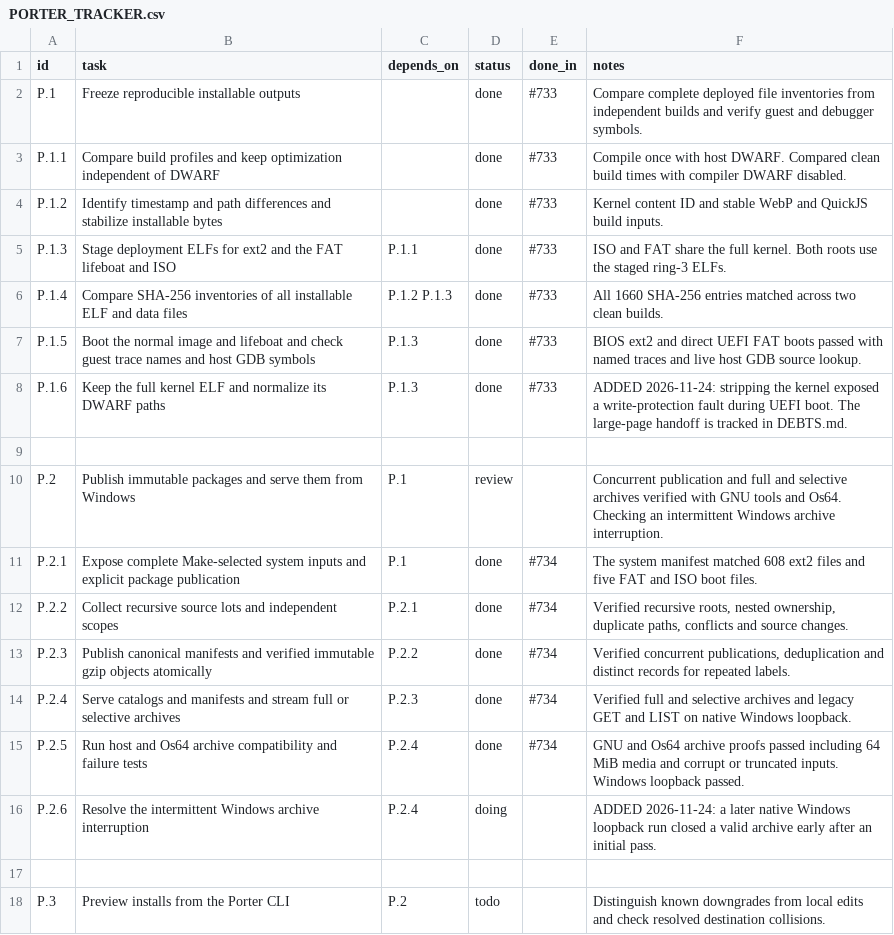
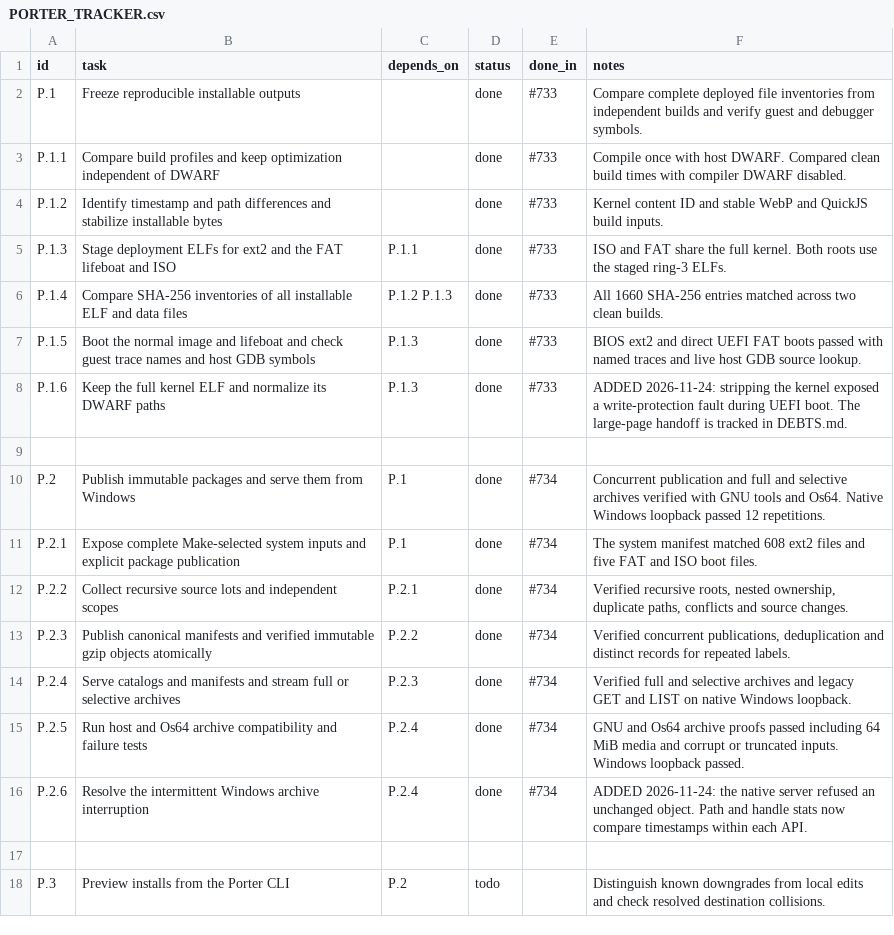
Before and after one commit to VBWizard/os64, a CSV file: docs/design/pending/PORTER_TRACKER.csv, drawn as a sheet; only a part is shown.

Commit message:
Record accepted Windows Porter regression coverage

```diff
--- a/docs/design/pending/PORTER_TRACKER.csv
+++ b/docs/design/pending/PORTER_TRACKER.csv
@@ -9,3 +9,3 @@ P.1.6,Keep the full kernel ELF and normalize its DWARF paths,P.1.3,done,#733,ADD
 
-P.2,Publish immutable packages and serve them from Windows,P.1,review,,Concurrent publication and full and selective archives verified with GNU tools and Os64. Checking an intermittent Windows archive interruption.
+P.2,Publish immutable packages and serve them from Windows,P.1,done,#734,Concurrent publication and full and selective archives verified with GNU tools and Os64. Native Windows loopback passed 12 repetitions.
 P.2.1,Expose complete Make-selected system inputs and explicit package publication,P.1,done,#734,The system manifest matched 608 ext2 files and five FAT and ISO boot files.
@@ -15,3 +15,3 @@ P.2.4,Serve catalogs and manifests and stream full or selective archives,P.2.3,d
 P.2.5,Run host and Os64 archive compatibility and failure tests,P.2.4,done,#734,GNU and Os64 archive proofs passed including 64 MiB media and corrupt or truncated inputs. Windows loopback passed.
-P.2.6,Resolve the intermittent Windows archive interruption,P.2.4,doing,,ADDED 2026-11-24: a later native Windows loopback run closed a valid archive early after an initial pass.
+P.2.6,Resolve the intermittent Windows archive interruption,P.2.4,done,#734,ADDED 2026-11-24: the native server refused an unchanged object. Path and handle stats now compare timestamps within each API.
 
```
